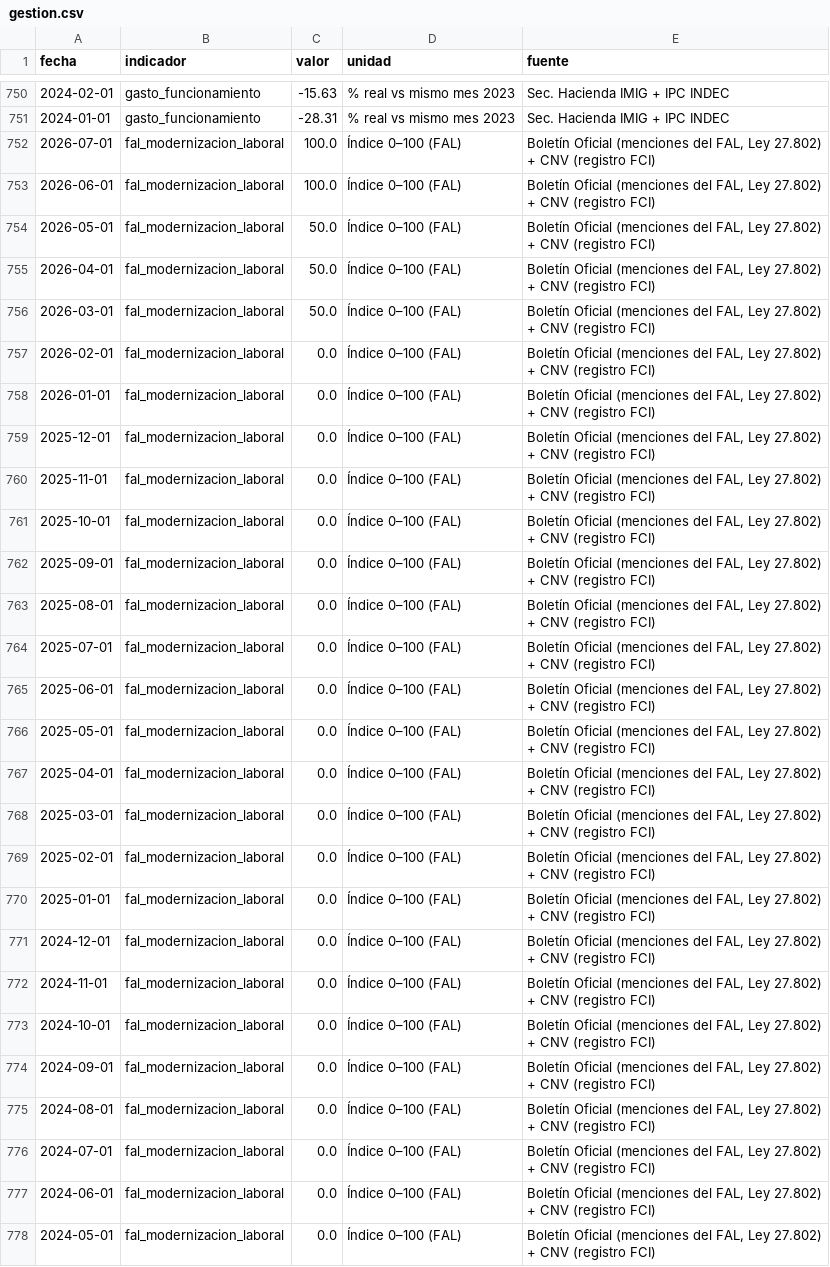
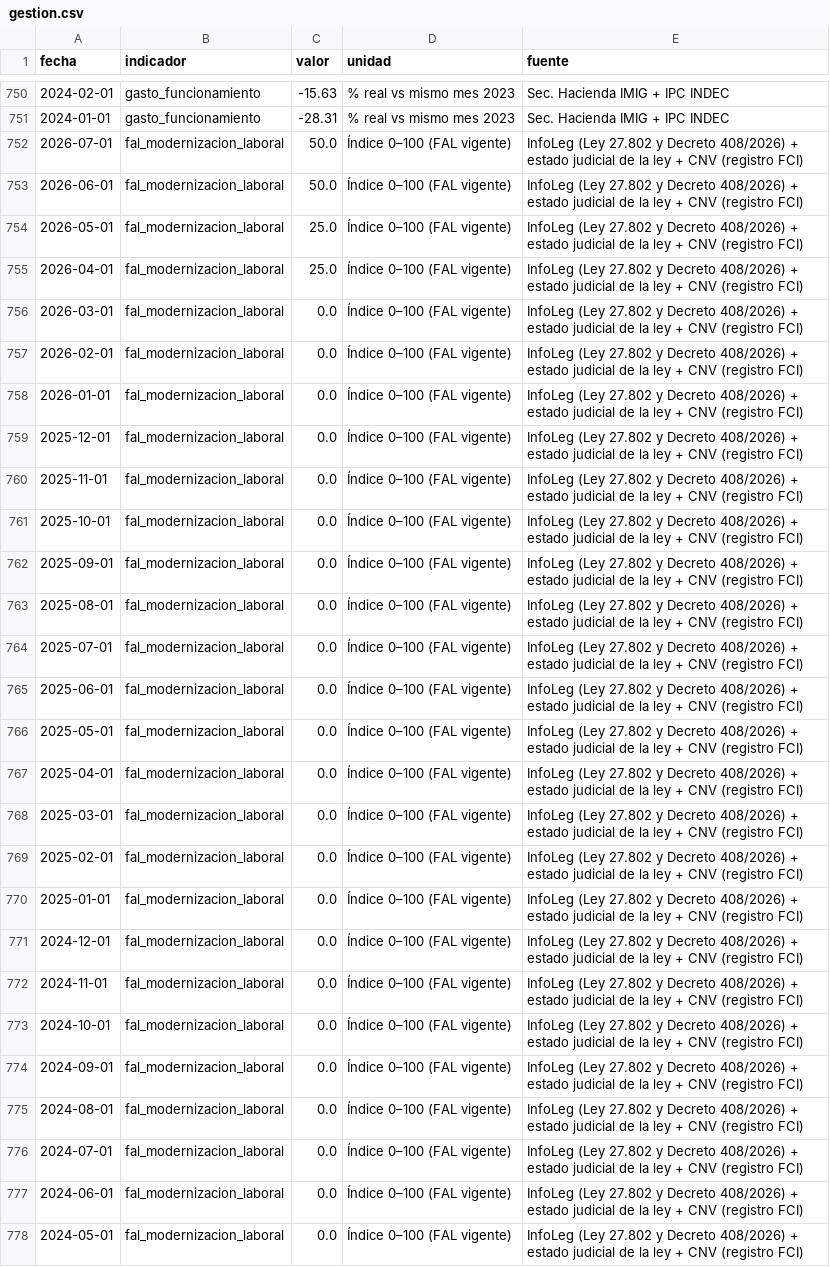
Before and after one commit to Juanpintoselso33/cigob-informe-coyuntura, a CSV file: projects/informe_coyuntura/output/series/gestion.csv, drawn as a sheet; only a part is shown, gaps mark what is left out; the diff covers the shown part only; the diff names each change by its address in the sheet, - before the commit and + after, or states it on an @@ line.

```diff
--- a/projects/informe_coyuntura/output/series/gestion.csv
+++ b/projects/informe_coyuntura/output/series/gestion.csv
-C752:C753 (valor): 100.0
+C752:C753 (valor): 50.0
-D752:D778 (unidad): Índice 0–100 (FAL)
+D752:D778 (unidad): Índice 0–100 (FAL vigente)
-E752:E778 (fuente): Boletín Oficial (menciones del FAL, Ley 27.802) + CNV…
+E752:E778 (fuente): InfoLeg (Ley 27.802 y Decreto 408/2026) + estado judicial de la ley + CNV…
-C754:C755 (valor): 50.0
+C754:C755 (valor): 25.0
-C756 (valor): 50.0
+C756 (valor): 0.0
```
Also changed, not shown: 10 edited cells elsewhere in this file, 10 other files.
